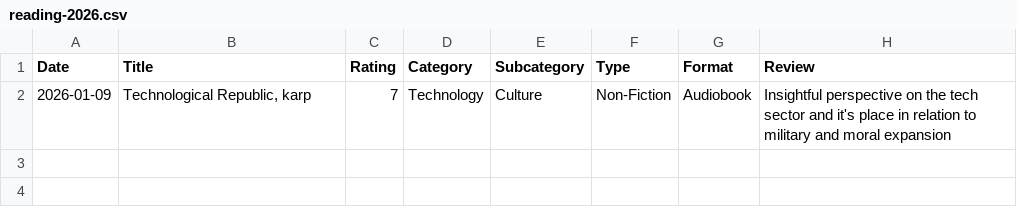
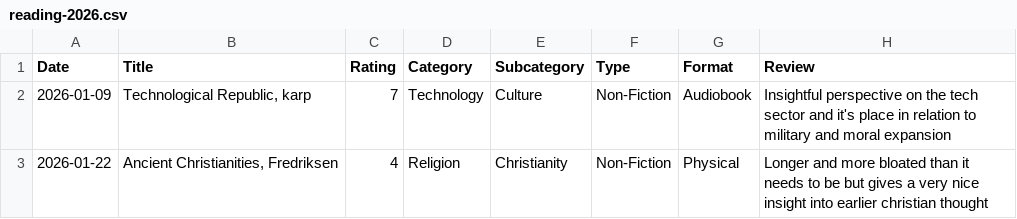
Before and after one commit to f0ldspace/blog, a CSV file: _data/reading-2026.csv, drawn as a sheet.

```diff
--- a/_data/reading-2026.csv
+++ b/_data/reading-2026.csv
@@ -2 +2,2 @@ Date,Title,Rating,Category,Subcategory,Type,Format,Review
 2026-01-09,"Technological Republic, karp",7,Technology,Culture,Non-Fiction,Audiobook,"Insightful perspective on the tech sector and it's place in relation to military and moral expansion"
+2026-01-22,"Ancient Christianities, Fredriksen",4,Religion,Christianity,Non-Fiction,Physical,"Longer and more bloated than it needs to be but gives a very nice insight into earlier christian thought"
```
Also changed, not shown: _data/programming-2026.csv, 14 other files.
